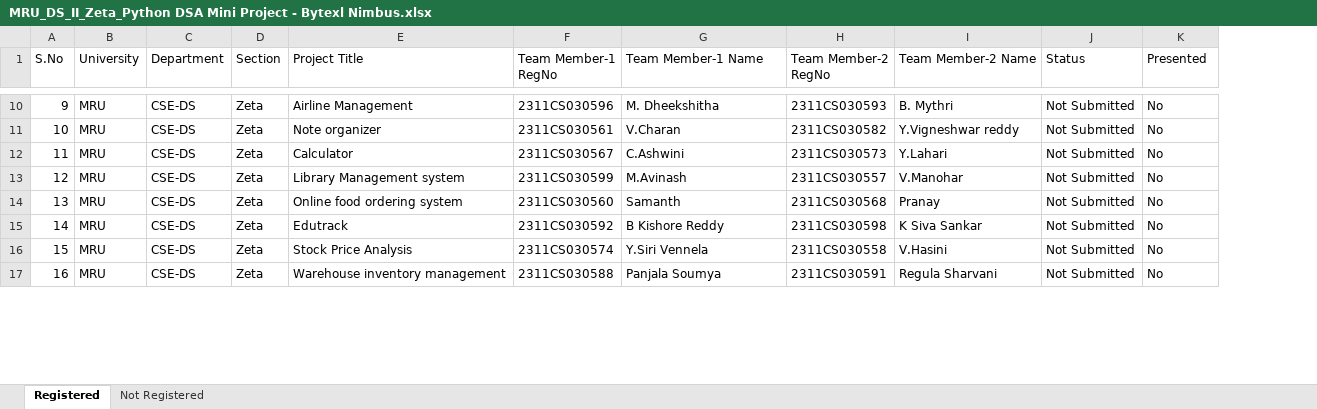
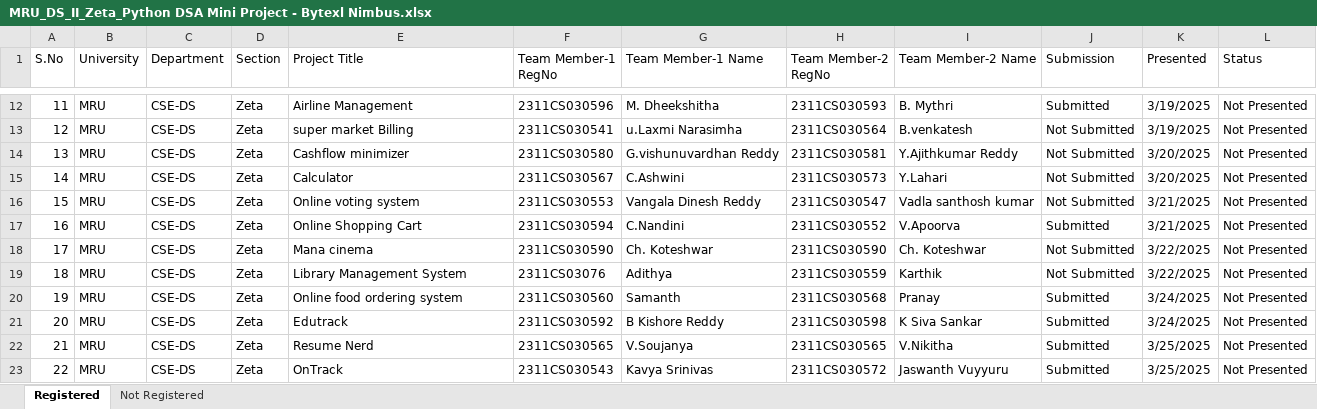
Before and after one commit to fresher2coder/mru-python-dsa, an Excel workbook: MiniProject/MRU_DS_II_Zeta_Python DSA Mini Project - Bytexl Nimbus.xlsx, sheet Registered, drawn as a sheet; only a part is shown, gaps mark what is left out; values as stored, in another font and other column widths than the file's, no cell formats; conditional formats and table styles not drawn; addresses are those after the commit; the diff covers the shown part only; the diff names each change by its address in the sheet, - before the commit and + after, or states it on an @@ line.

Commit message:
Mini Project: Review date updated

```diff
--- a/MiniProject/MRU_DS_II_Zeta_Python DSA Mini Project - Bytexl Nimbus.xlsx (sheet Registered)
+++ b/MiniProject/MRU_DS_II_Zeta_Python DSA Mini Project - Bytexl Nimbus.xlsx (sheet Registered)
+column L (Status), row 12: Not Presented; rows 14-15: Not Presented | Not Presented; rows 19-23: all Not Presented
-J1: Status
+J1: Submission
@@ column A (S.No) renumbered from row 2 down @@
-J12 (Submission): Not Submitted
+J12 (Submission): Submitted
-K12 (Presented): No
+K12 (Presented): 3/19/2025
+row 13: 12 | MRU | CSE-DS | Zeta | super market Billing | 2311CS030541 | u.Laxmi Narasimha | 2311CS030564 | B.venkatesh | Not Submitted | 3/19/2025 | Not Presented
-E14 (Project Title): Note organizer
+E14 (Project Title): Cashflow minimizer
-F14 (Team Member-1 RegNo): 2311CS030561
+F14 (Team Member-1 RegNo): 2311CS030580
-G14 (Team Member-1 Name): V.Charan
+G14 (Team Member-1 Name): G.vishunuvardhan Reddy
-H14 (Team Member-2 RegNo): 2311CS030582
+H14 (Team Member-2 RegNo): 2311CS030581
-I14 (Team Member-2 Name): Y.Vigneshwar reddy
+I14 (Team Member-2 Name): Y.Ajithkumar Reddy
-K14:K15 (Presented): No
+K14:K15 (Presented): 3/20/2025
+row 16: 15 | MRU | CSE-DS | Zeta | Online voting system | 2311CS030553 | Vangala Dinesh Reddy | 2311CS030547 | Vadla santhosh kumar | Not Submitted | 3/21/2025 | Not Presented
+row 17: 16 | MRU | CSE-DS | Zeta | Online Shopping Cart | 2311CS030594 | C.Nandini | 2311CS030552 | V.Apoorva | Submitted | 3/21/2025 | Not Presented
+row 18: 17 | MRU | CSE-DS | Zeta | Mana cinema | 2311CS030590 | Ch. Koteshwar | 2311CS030590 | Ch. Koteshwar | Not Submitted | 3/22/2025 | Not Presented
-E19 (Project Title): Library Management system
+E19 (Project Title): Library Management System
-F19 (Team Member-1 RegNo): 2311CS030599
+F19 (Team Member-1 RegNo): 2311CS03076
-G19 (Team Member-1 Name): M.Avinash
+G19 (Team Member-1 Name): Adithya
-H19 (Team Member-2 RegNo): 2311CS030557
+H19 (Team Member-2 RegNo): 2311CS030559
-I19 (Team Member-2 Name): V.Manohar
+I19 (Team Member-2 Name): Karthik
-K19 (Presented): No
+K19 (Presented): 3/22/2025
-J20:J23 (Submission): Not Submitted
+J20:J23 (Submission): Submitted
-K20:K21 (Presented): No
+K20:K21 (Presented): 3/24/2025
-E22 (Project Title): Stock Price Analysis
+E22 (Project Title): Resume Nerd
-F22 (Team Member-1 RegNo): 2311CS030574
+F22 (Team Member-1 RegNo): 2311CS030565
-G22 (Team Member-1 Name): Y.Siri Vennela
+G22 (Team Member-1 Name): V.Soujanya
-H22 (Team Member-2 RegNo): 2311CS030558
+H22 (Team Member-2 RegNo): 2311CS030565
-I22 (Team Member-2 Name): V.Hasini
+I22 (Team Member-2 Name): V.Nikitha
-K22:K23 (Presented): No
+K22:K23 (Presented): 3/25/2025
-E23 (Project Title): Warehouse inventory management
+E23 (Project Title): OnTrack
-F23 (Team Member-1 RegNo): 2311CS030588
+F23 (Team Member-1 RegNo): 2311CS030543
-G23 (Team Member-1 Name): Panjala Soumya
+G23 (Team Member-1 Name): Kavya Srinivas
-H23 (Team Member-2 RegNo): 2311CS030591
+H23 (Team Member-2 RegNo): 2311CS030572
-I23 (Team Member-2 Name): Regula Sharvani
+I23 (Team Member-2 Name): Jaswanth Vuyyuru
```
Also changed, not shown: 4 added rows, 10 removed rows and 83 edited cells elsewhere in this sheet, cell formats.
